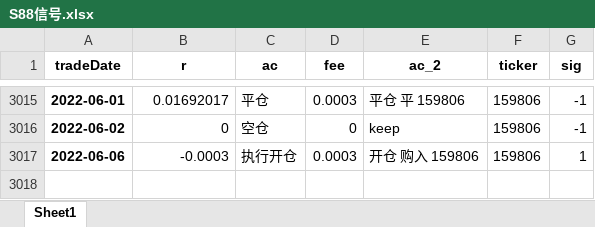
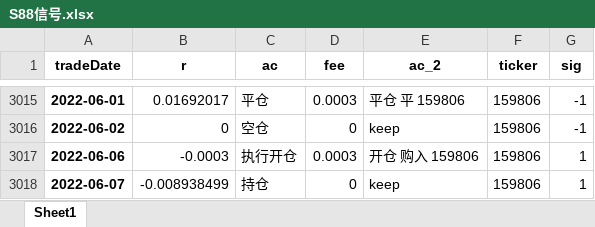
Before and after one commit to quanttrade/product, an Excel workbook: s88_signal/S88信号.xlsx, sheet Sheet1, drawn as a sheet; only a part is shown, gaps mark what is left out; values as stored, in another font and other column widths than the file's, no borders; the diff names each change by its address in the sheet, - before the commit and + after, or states it on an @@ line.

```diff
--- a/s88_signal/S88信号.xlsx (sheet Sheet1)
+++ b/s88_signal/S88信号.xlsx (sheet Sheet1)
+row 3018: 2022-06-07 | -0.008938499 | 持仓 | 0 | keep | 159806 | 1
```
Also changed, not shown: 47 other files.
